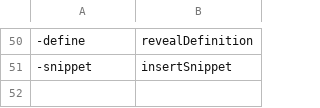
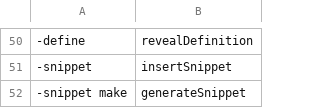
Before and after one commit to AndreasArvidsson/andreas-talon, a CSV file: cursorless-settings/actions.csv, drawn as a sheet; only a part is shown, gaps mark what is left out; the diff names each change by its address in the sheet, - before the commit and + after, or states it on an @@ line.

Commit message:
Updated cursorless settings

```diff
--- a/cursorless-settings/actions.csv
+++ b/cursorless-settings/actions.csv
+row 52: -snippet make | generateSnippet
```
